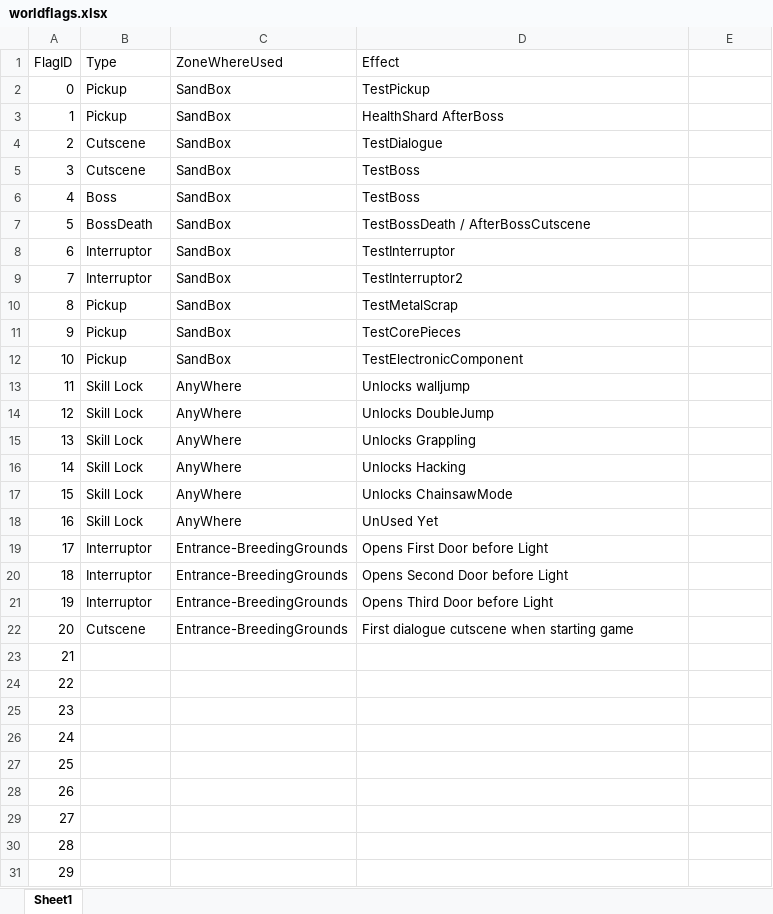
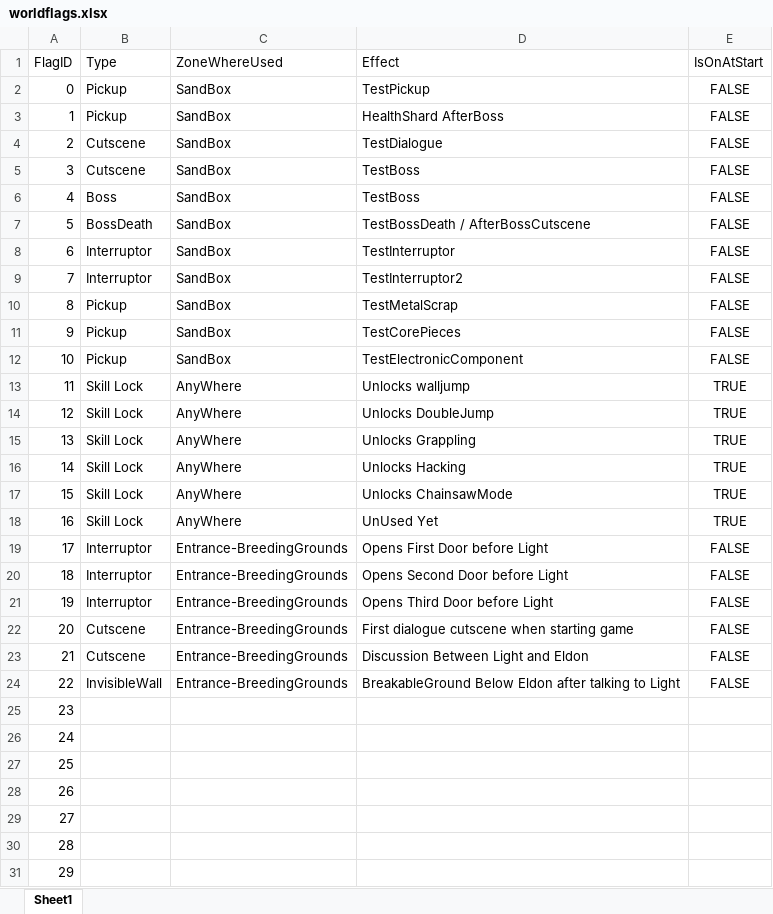
Before and after one commit to Rikiwastaken/FadingLight, an Excel workbook: Assets/worldflags.xlsx, sheet Sheet1, drawn as a sheet; only a part is shown; values as stored, in another font and other column widths than the file's, no borders; the diff names each change by its address in the sheet, - before the commit and + after, or states it on an @@ line.

Commit message:
added first level cutscenes and modified map

```diff
--- a/Assets/worldflags.xlsx (sheet Sheet1)
+++ b/Assets/worldflags.xlsx (sheet Sheet1)
-E1: (empty)
+E1: IsOnAtStart
-E2:E12 (IsOnAtStart): (empty)
+E2:E12 (IsOnAtStart): FALSE
-E13:E18 (IsOnAtStart): (empty)
+E13:E18 (IsOnAtStart): TRUE
-E19:E24 (IsOnAtStart): (empty)
+E19:E24 (IsOnAtStart): FALSE
-B23 (Type): (empty)
+B23 (Type): Cutscene
-C23:C24 (ZoneWhereUsed): (empty)
+C23:C24 (ZoneWhereUsed): Entrance-BreedingGrounds
-D23 (Effect): (empty)
+D23 (Effect): Discussion Between Light and Eldon
-B24 (Type): (empty)
+B24 (Type): InvisibleWall
-D24 (Effect): (empty)
+D24 (Effect): BreakableGround Below Eldon after talking to Light
```
Also changed, not shown: 15 other files.
